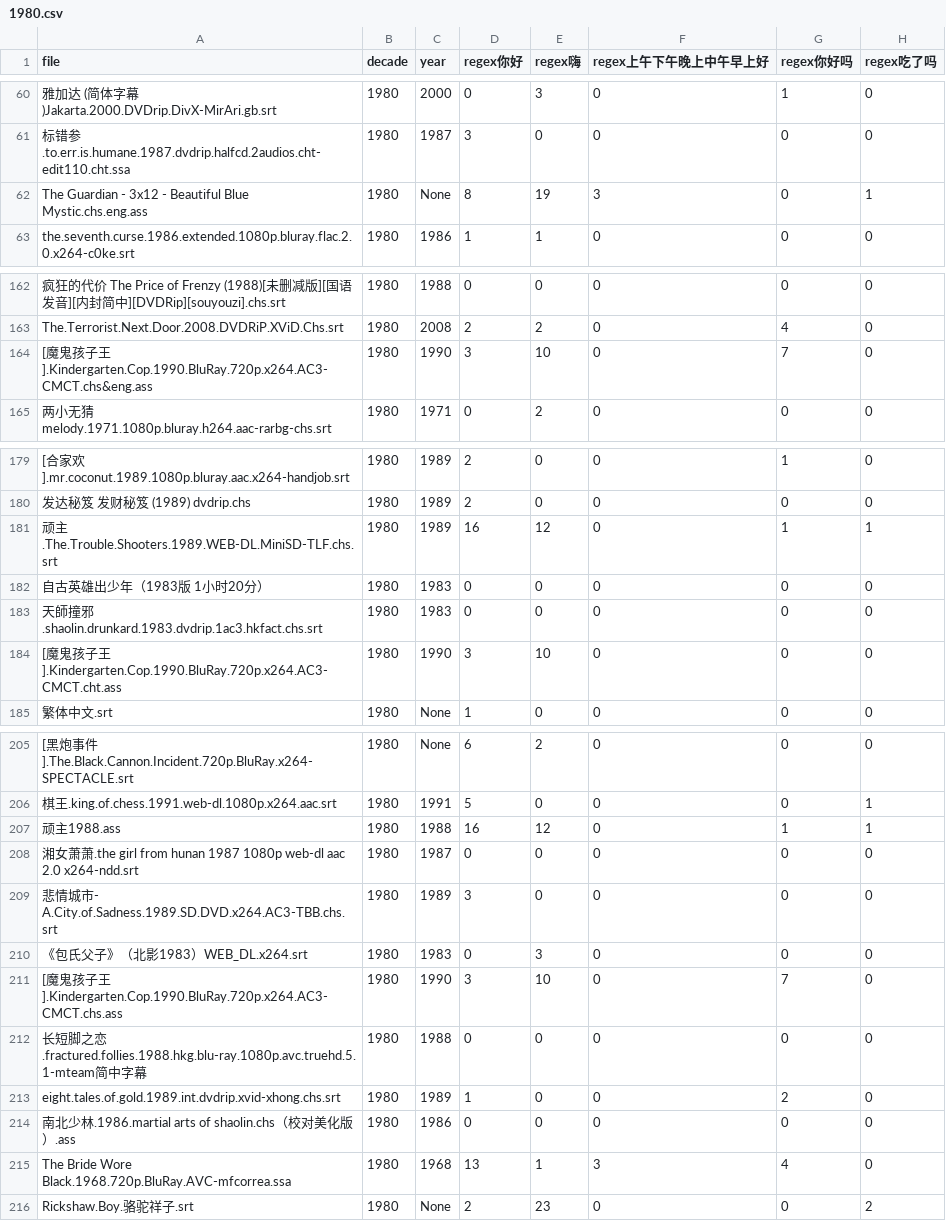
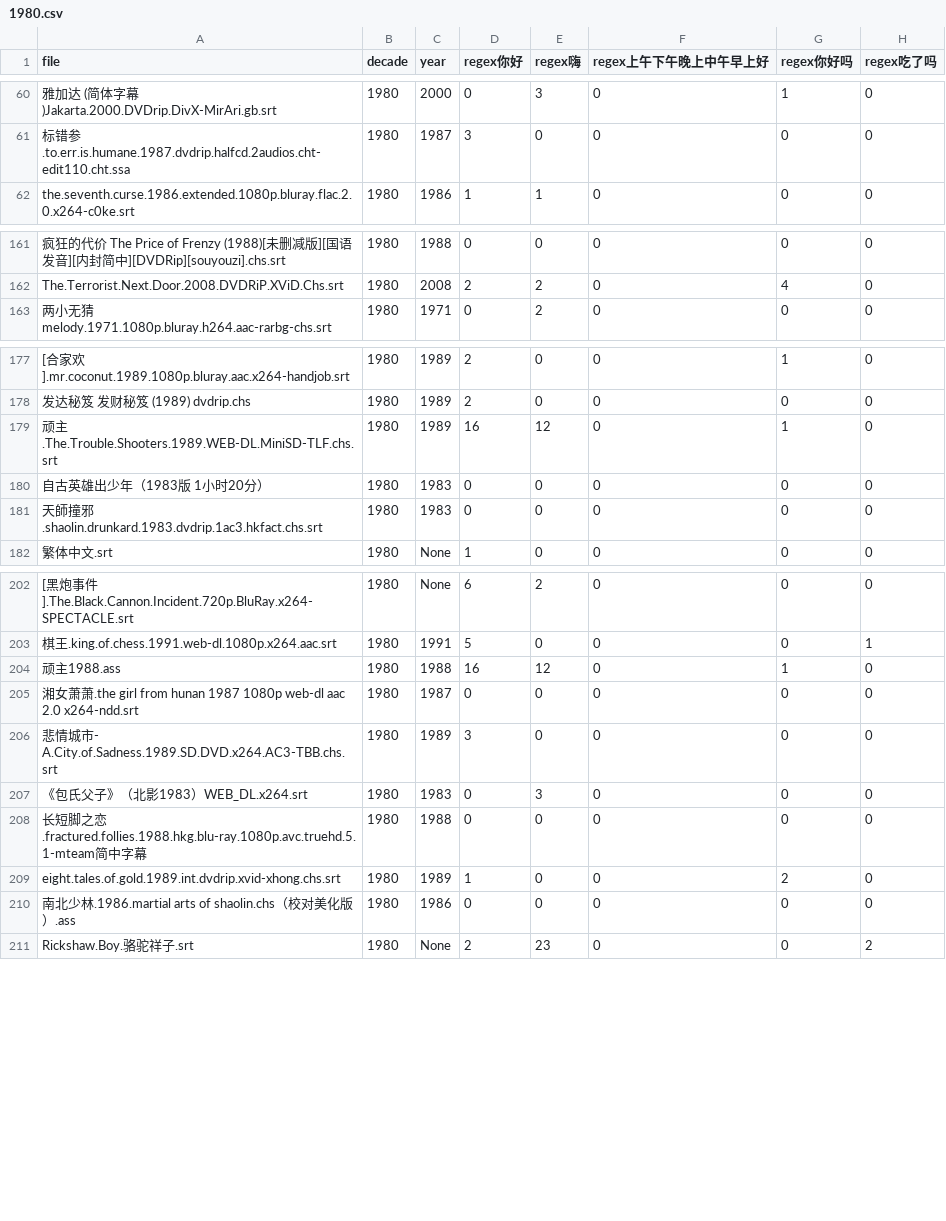
Before and after one commit to li3zhen1/sociolinguistics-greeting-analysis, a CSV file: 1980.csv, drawn as a sheet; only a part is shown, gaps mark what is left out; removed rows and columns are numbered as before the commit, all else as after; the diff covers the shown part only; the diff names each change by its address in the sheet, - before the commit and + after, or states it on an @@ line.

```diff
--- a/1980.csv
+++ b/1980.csv
-row 62: The Guardian - 3x12 - Beautiful Blue Mystic.chs.eng.ass | 1980 | None | 8 | 19 | 3 | 0 | 1
-row 164: [魔鬼孩子王].Kindergarten.Cop.1990.BluRay.720p.x264.AC3-CMCT.chs&eng.ass | 1980 | 1990 | 3 | 10 | 0 | 7 | 0
-H179 (regex吃了吗): 1
+H179 (regex吃了吗): 0
-row 184: [魔鬼孩子王].Kindergarten.Cop.1990.BluRay.720p.x264.AC3-CMCT.cht.ass | 1980 | 1990 | 3 | 10 | 0 | 0 | 0
-H204 (regex吃了吗): 1
+H204 (regex吃了吗): 0
-row 211: [魔鬼孩子王].Kindergarten.Cop.1990.BluRay.720p.x264.AC3-CMCT.chs.ass | 1980 | 1990 | 3 | 10 | 0 | 7 | 0
-row 215: The Bride Wore Black.1968.720p.BluRay.AVC-mfcorrea.ssa | 1980 | 1968 | 13 | 1 | 3 | 4 | 0
```
Also changed, not shown: 5 edited cells elsewhere in this file, 1960.csv, 1970.csv, 27 other files.
